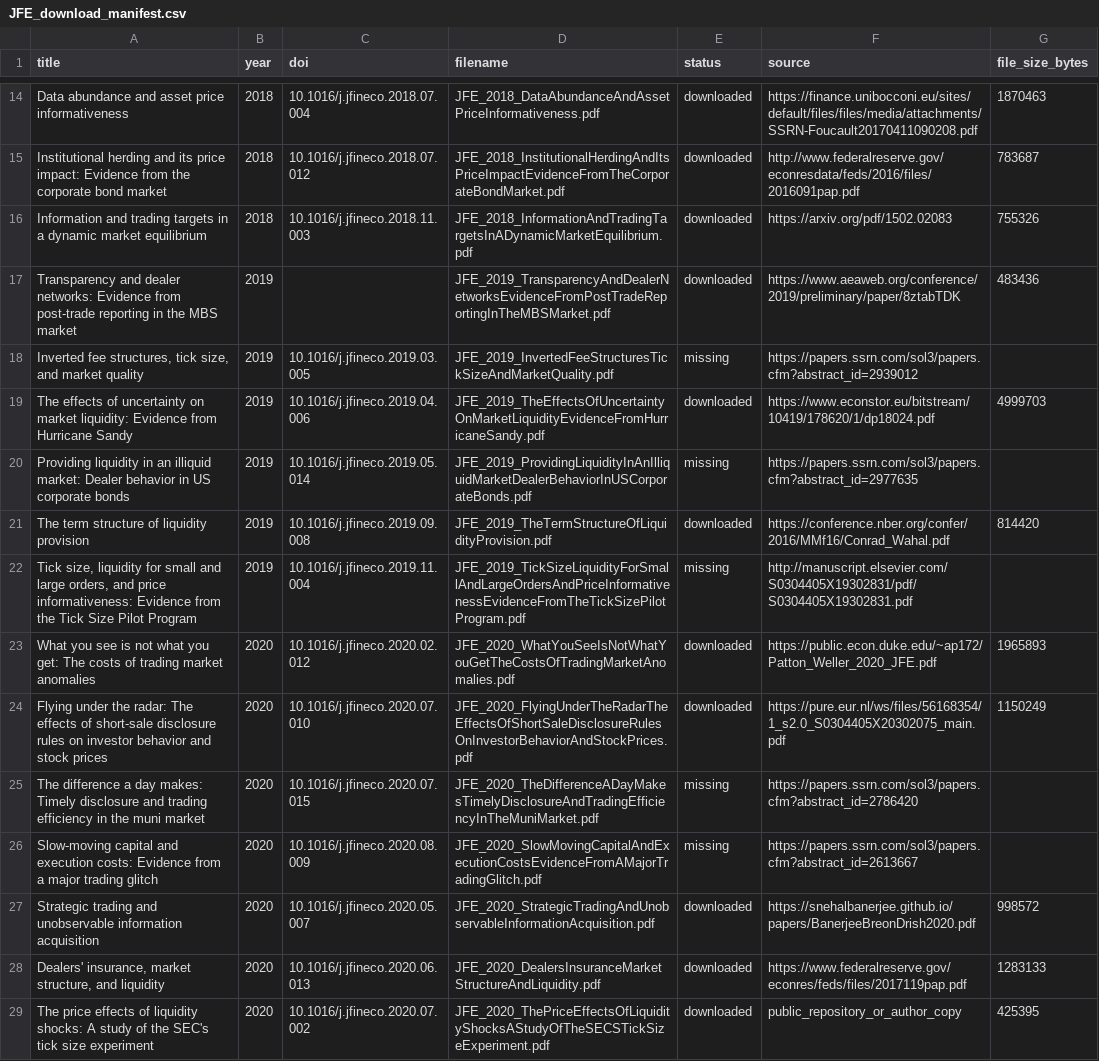
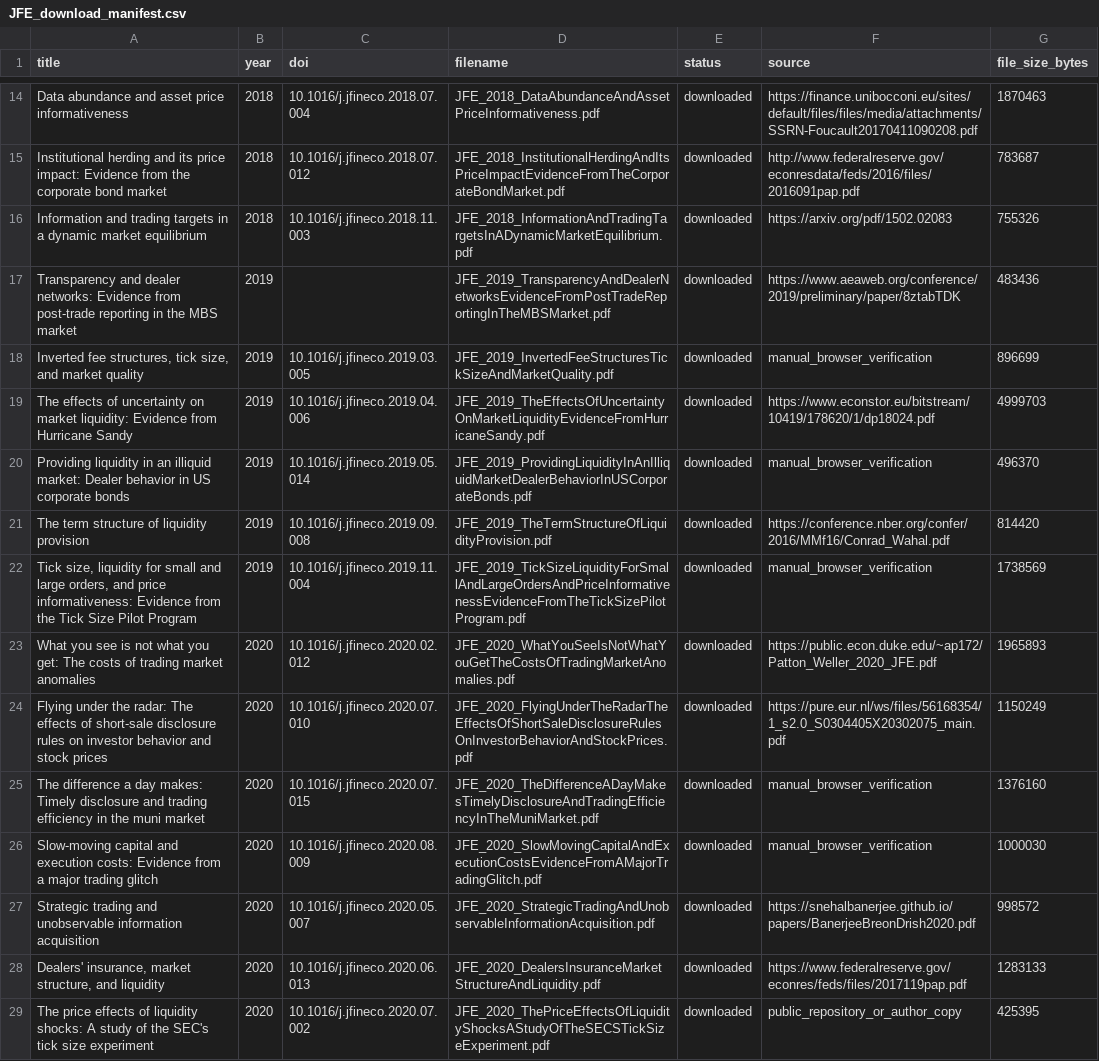
Before and after one commit to RyanQiu2/research_report_abbr, a CSV file: papers/JFE_download_manifest.csv, drawn as a sheet; only a part is shown, gaps mark what is left out; the diff covers the shown part only.

```diff
--- a/papers/JFE_download_manifest.csv
+++ b/papers/JFE_download_manifest.csv
@@ -17,11 +17,11 @@ Information and trading targets in a dynamic market equilibrium,2018,10.1016/j.j
 Transparency and dealer networks: Evidence from post-trade reporting in the MBS market,2019,,JFE_2019_TransparencyAndDealerNetworksEvidenceFromPostTradeReportingInTheMBSMarket.pdf,downloaded,https://www.aeaweb.org/conference/2019/preliminary/paper/8ztabTDK,483436
-"Inverted fee structures, tick size, and market quality",2019,10.1016/j.jfineco.2019.03.005,JFE_2019_InvertedFeeStructuresTickSizeAndMarketQuality.pdf,missing,https://papers.ssrn.com/sol3/papers.cfm?abstract_id=2939012,
+"Inverted fee structures, tick size, and market quality",2019,10.1016/j.jfineco.2019.03.005,JFE_2019_InvertedFeeStructuresTickSizeAndMarketQuality.pdf,downloaded,manual_browser_verification,896699
 The effects of uncertainty on market liquidity: Evidence from Hurricane Sandy,2019,10.1016/j.jfineco.2019.04.006,JFE_2019_TheEffectsOfUncertaintyOnMarketLiquidityEvidenceFromHurricaneSandy.pdf,downloaded,https://www.econstor.eu/bitstream/10419/178620/1/dp18024.pdf,4999703
-Providing liquidity in an illiquid market: Dealer behavior in US corporate bonds,2019,10.1016/j.jfineco.2019.05.014,JFE_2019_ProvidingLiquidityInAnIlliquidMarketDealerBehaviorInUSCorporateBonds.pdf,missing,https://papers.ssrn.com/sol3/papers.cfm?abstract_id=2977635,
+Providing liquidity in an illiquid market: Dealer behavior in US corporate bonds,2019,10.1016/j.jfineco.2019.05.014,JFE_2019_ProvidingLiquidityInAnIlliquidMarketDealerBehaviorInUSCorporateBonds.pdf,downloaded,manual_browser_verification,496370
 The term structure of liquidity provision,2019,10.1016/j.jfineco.2019.09.008,JFE_2019_TheTermStructureOfLiquidityProvision.pdf,downloaded,https://conference.nber.org/confer/2016/MMf16/Conrad_Wahal.pdf,814420
-"Tick size, liquidity for small and large orders, and price informativeness: Evidence from the Tick Size Pilot Program",2019,10.1016/j.jfineco.2019.11.004,JFE_2019_TickSizeLiquidityForSmallAndLargeOrdersAndPriceInformativenessEvidenceFromTheTickSizePilotProgram.pdf,missing,http://manuscript.elsevier.com/S0304405X19302831/pdf/S0304405X19302831.pdf,
+"Tick size, liquidity for small and large orders, and price informativeness: Evidence from the Tick Size Pilot Program",2019,10.1016/j.jfineco.2019.11.004,JFE_2019_TickSizeLiquidityForSmallAndLargeOrdersAndPriceInformativenessEvidenceFromTheTickSizePilotProgram.pdf,downloaded,manual_browser_verification,1738569
 What you see is not what you get: The costs of trading market anomalies,2020,10.1016/j.jfineco.2020.02.012,JFE_2020_WhatYouSeeIsNotWhatYouGetTheCostsOfTradingMarketAnomalies.pdf,downloaded,https://public.econ.duke.edu/~ap172/Patton_Weller_2020_JFE.pdf,1965893
 Flying under the radar: The effects of short-sale disclosure rules on investor behavior and stock prices,2020,10.1016/j.jfineco.2020.07.010,JFE_2020_FlyingUnderTheRadarTheEffectsOfShortSaleDisclosureRulesOnInvestorBehaviorAndStockPrices.pdf,downloaded,https://pure.eur.nl/ws/files/56168354/1_s2.0_S0304405X20302075_main.pdf,1150249
-The difference a day makes: Timely disclosure and trading efficiency in the muni market,2020,10.1016/j.jfineco.2020.07.015,JFE_2020_TheDifferenceADayMakesTimelyDisclosureAndTradingEfficiencyInTheMuniMarket.pdf,missing,https://papers.ssrn.com/sol3/papers.cfm?abstract_id=2786420,
-Slow-moving capital and execution costs: Evidence from a major trading glitch,2020,10.1016/j.jfineco.2020.08.009,JFE_2020_SlowMovingCapitalAndExecutionCostsEvidenceFromAMajorTradingGlitch.pdf,missing,https://papers.ssrn.com/sol3/papers.cfm?abstract_id=2613667,
+The difference a day makes: Timely disclosure and trading efficiency in the muni market,2020,10.1016/j.jfineco.2020.07.015,JFE_2020_TheDifferenceADayMakesTimelyDisclosureAndTradingEfficiencyInTheMuniMarket.pdf,downloaded,manual_browser_verification,1376160
+Slow-moving capital and execution costs: Evidence from a major trading glitch,2020,10.1016/j.jfineco.2020.08.009,JFE_2020_SlowMovingCapitalAndExecutionCostsEvidenceFromAMajorTradingGlitch.pdf,downloaded,manual_browser_verification,1000030
 Strategic trading and unobservable information acquisition,2020,10.1016/j.jfineco.2020.05.007,JFE_2020_StrategicTradingAndUnobservableInformationAcquisition.pdf,downloaded,https://snehalbanerjee.github.io/papers/BanerjeeBreonDrish2020.pdf,998572
```
Also changed, not shown: 18 edited cells elsewhere in this file, papers/JFE_manual_download_candidates.csv, papers/RFS_download_manifest.csv, 26 other files.
